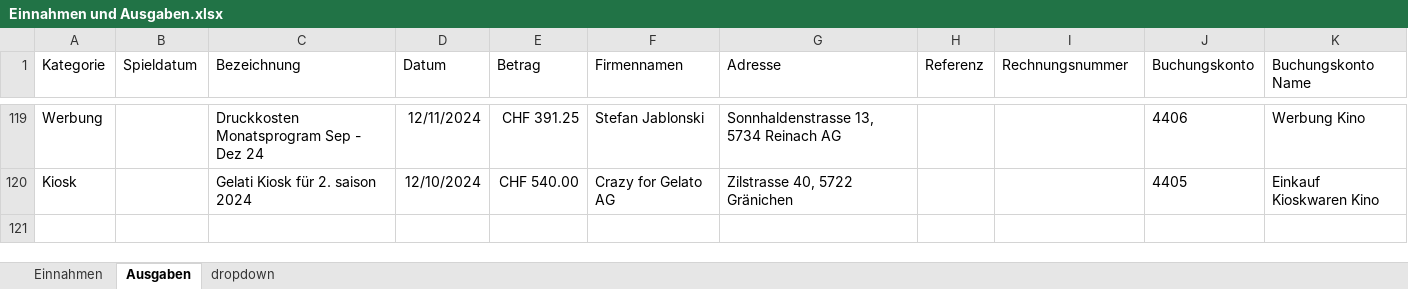
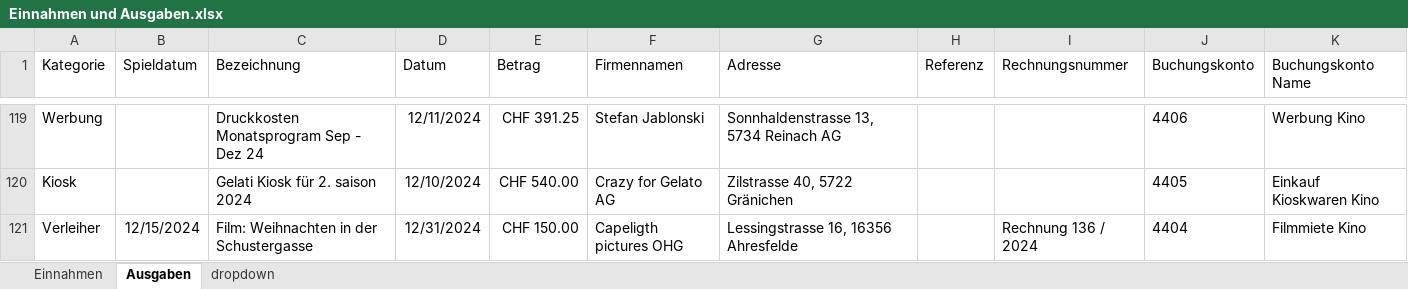
Before and after one commit to slvwagner/Kinoclub, an Excel workbook: Input/Einnahmen und Ausgaben.xlsx, sheet Ausgaben, drawn as a sheet; only a part is shown, gaps mark what is left out; values as stored, in another font and other column widths than the file's, no borders; table styles not drawn; the diff names each change by its address in the sheet, - before the commit and + after, or states it on an @@ line.

Commit message:
Filmabrechnunng Weihnachten in der Schustergasse

```diff
--- a/Input/Einnahmen und Ausgaben.xlsx (sheet Ausgaben)
+++ b/Input/Einnahmen und Ausgaben.xlsx (sheet Ausgaben)
+row 121: Verleiher | 12/15/2024 | Film: Weihnachten in der Schustergasse | 12/31/2024 | CHF 150.00 | Capeligth pictures OHG | Lessingstrasse 16, 16356 Ahresfelde |  | Rechnung 136 / 2024 | 4404 | Filmmiete Kino
```
